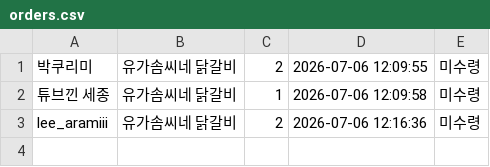
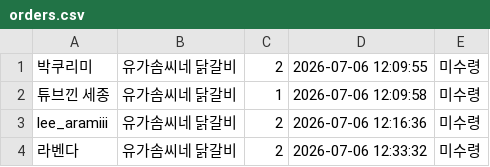
Before and after one commit to yjoll1229/market-system, a CSV file: orders.csv, drawn as a sheet.

Commit message:
주문 자동 업데이트

```diff
--- a/orders.csv
+++ b/orders.csv
@@ -3 +3,2 @@
 lee_aramiii,유가솜씨네 닭갈비,2,2026-07-06 12:16:36,미수령,
+라벤다,유가솜씨네 닭갈비,2,2026-07-06 12:33:32,미수령,
```
